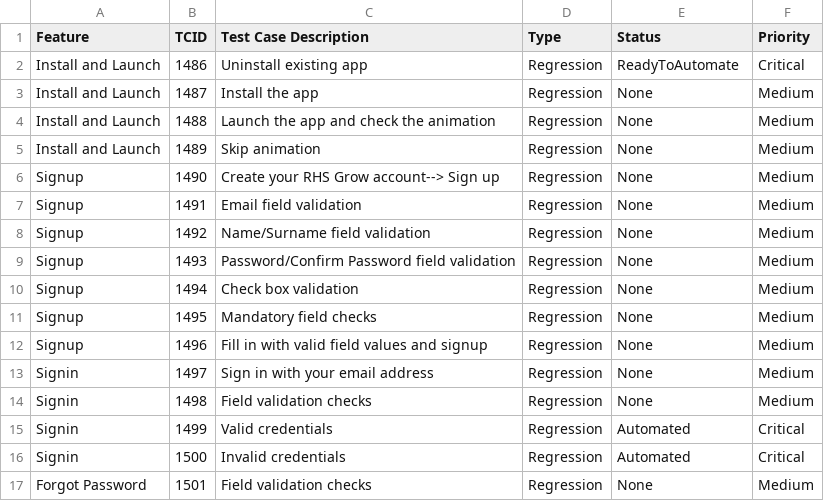
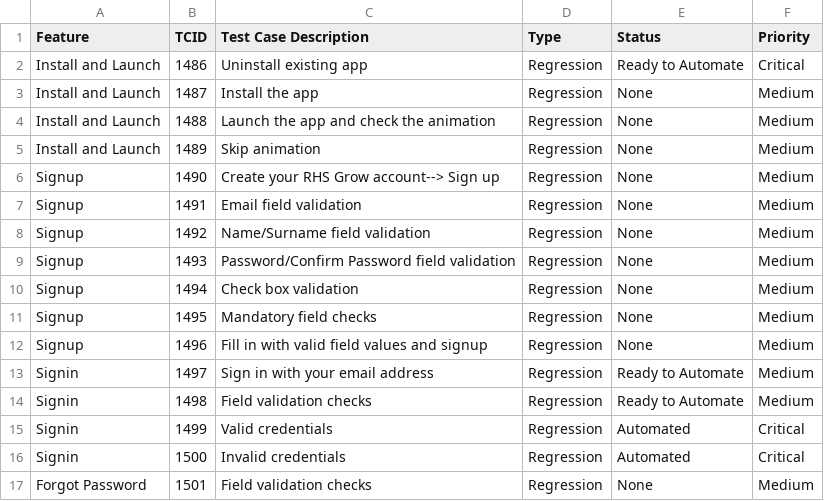
Before and after one commit to linuxramu/res, a CSV file: rhsgrowmobile/data/testplan.csv, drawn as a sheet; only a part is shown.

Commit message:
Update TestRail testplan.csv

```diff
--- a/rhsgrowmobile/data/testplan.csv
+++ b/rhsgrowmobile/data/testplan.csv
@@ -1,3 +1,3 @@
 Feature|TCID|Test Case Description|Type|Status|Priority
-Install and Launch|1486|Uninstall existing app|Regression|ReadyToAutomate|Critical
+Install and Launch|1486|Uninstall existing app|Regression|Ready to Automate|Critical
 Install and Launch|1487|Install the app|Regression|None|Medium
@@ -12,4 +12,4 @@ Signup|1495|Mandatory field checks|Regression|None|Medium
 Signup|1496|Fill in with valid field values and signup|Regression|None|Medium
-Signin|1497|Sign in with your email address|Regression|None|Medium
-Signin|1498|Field validation checks|Regression|None|Medium
+Signin|1497|Sign in with your email address|Regression|Ready to Automate|Medium
+Signin|1498|Field validation checks|Regression|Ready to Automate|Medium
 Signin|1499|Valid credentials|Regression|Automated|Critical
```
